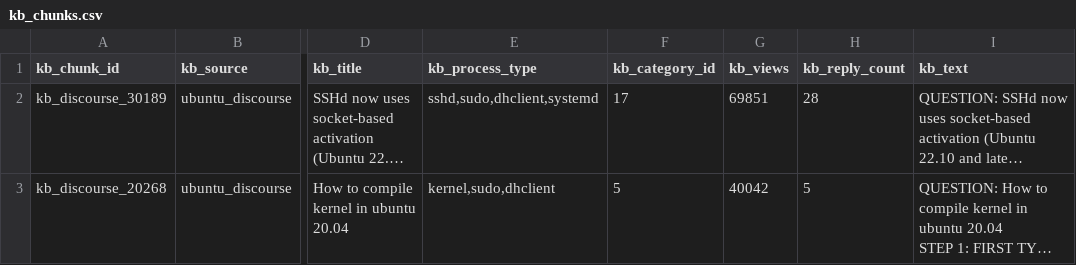
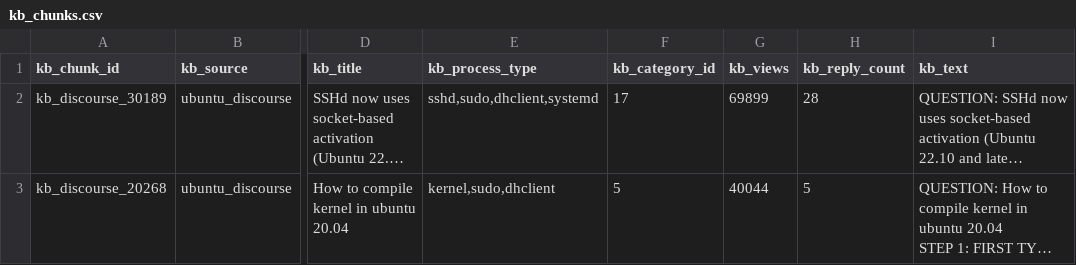
Before and after one commit to Soumyadeep-Basak/Logsense, a CSV file: app/data/kb_processed/kb_chunks.csv, drawn as a sheet; only a part is shown, gaps mark what is left out; long unchanged cells end in …; the diff covers the shown part only; the diff names each change by its address in the sheet, - before the commit and + after, or states it on an @@ line.

```diff
--- a/app/data/kb_processed/kb_chunks.csv
+++ b/app/data/kb_processed/kb_chunks.csv
-G2 (kb_views): 69851
+G2 (kb_views): 69899
-G3 (kb_views): 40042
+G3 (kb_views): 40044
```
Also changed, not shown: 1 added row and 3 edited cells elsewhere in this file, app/data/processed/chunks.csv, 15 other files.
